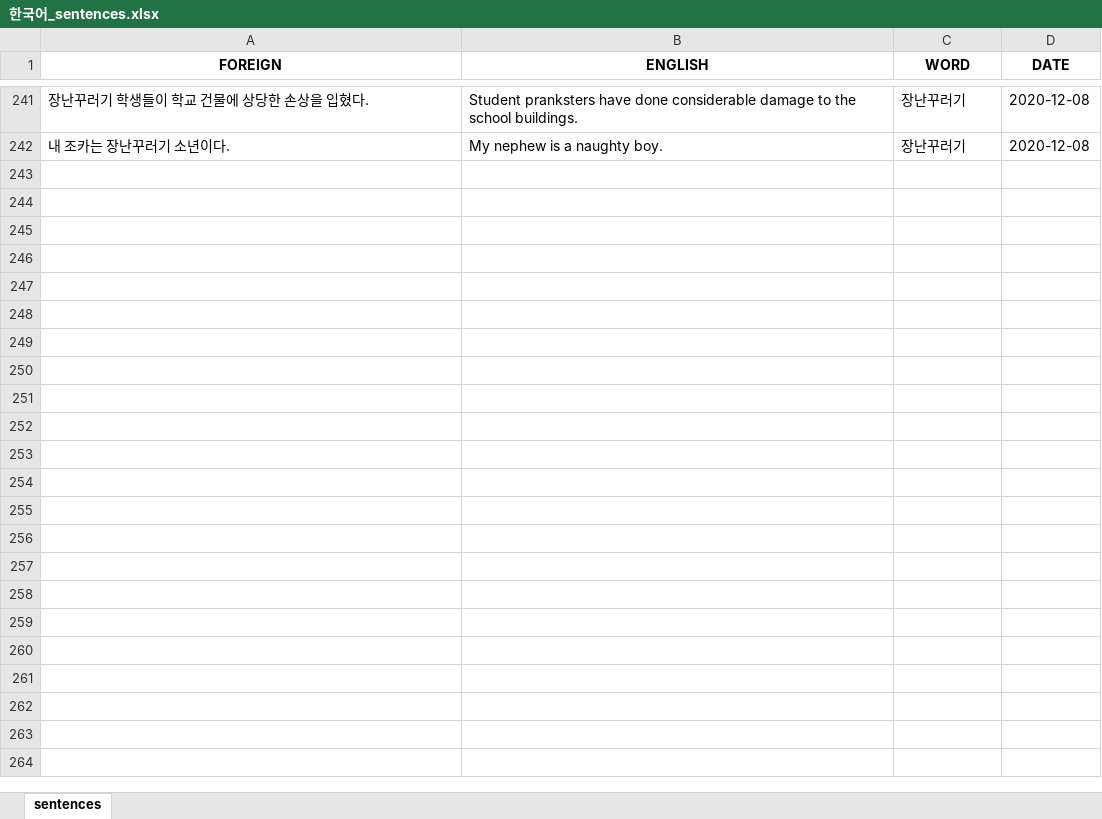
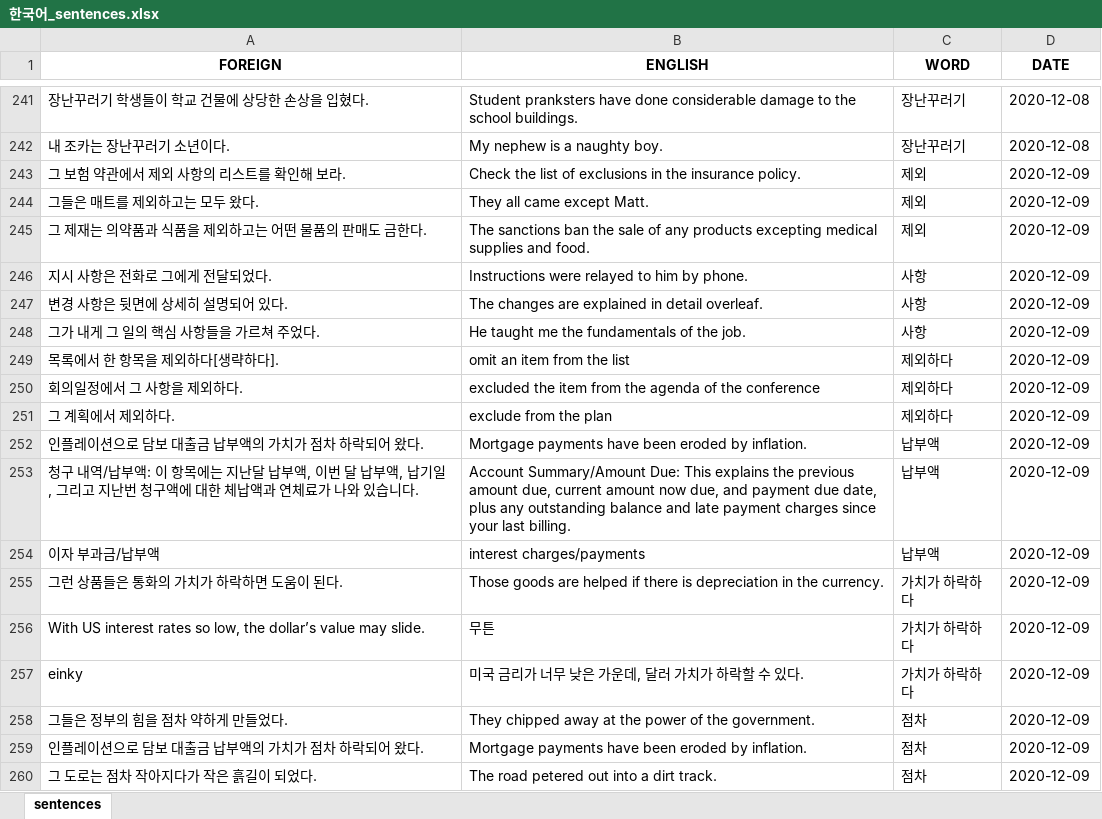
Before and after one commit to mikitz/anki-card-importer, an Excel workbook: Databases/한국어_sentences.xlsx, sheet sentences, drawn as a sheet; only a part is shown, gaps mark what is left out; values as stored, in another font and other column widths than the file's, no borders; the diff names each change by its address in the sheet, - before the commit and + after, or states it on an @@ line.

```diff
--- a/Databases/한국어_sentences.xlsx (sheet sentences)
+++ b/Databases/한국어_sentences.xlsx (sheet sentences)
+row 243: 그 보험 약관에서 제외 사항의 리스트를 확인해 보라. | Check the list of exclusions in the insurance policy. | 제외 | 2020-12-09
+row 244: 그들은 매트를 제외하고는 모두 왔다. | They all came except Matt. | 제외 | 2020-12-09
+row 245: 그 제재는 의약품과 식품을 제외하고는 어떤 물품의 판매도 금한다. | The sanctions ban the sale of any products excepting medical supplies and food. | 제외 | 2020-12-09
+row 246: 지시 사항은 전화로 그에게 전달되었다. | Instructions were relayed to him by phone. | 사항 | 2020-12-09
+row 247: 변경 사항은 뒷면에 상세히 설명되어 있다. | The changes are explained in detail overleaf. | 사항 | 2020-12-09
+row 248: 그가 내게 그 일의 핵심 사항들을 가르쳐 주었다. | He taught me the fundamentals of the job. | 사항 | 2020-12-09
+row 249: 목록에서 한 항목을 제외하다[생략하다]. | omit an item from the list | 제외하다 | 2020-12-09
+row 250: 회의일정에서 그 사항을 제외하다. | excluded the item from the agenda of the conference | 제외하다 | 2020-12-09
+row 251: 그 계획에서 제외하다. | exclude from the plan | 제외하다 | 2020-12-09
+row 252: 인플레이션으로 담보 대출금 납부액의 가치가 점차 하락되어 왔다. | Mortgage payments have been eroded by inflation. | 납부액 | 2020-12-09
+row 253: 청구 내역/납부액: 이 항목에는 지난달 납부액, 이번 달 납부액, 납기일, 그리고 지난번 청구액에 대한 체납액과 연체료가 나와 있습니다. | Account Summary/Amount Due: This explains the previous amount due, current amount now due, and payment due date, plus any outstanding balance and late payment charges since your last billing. | 납부액 | 2020-12-09
+row 254: 이자 부과금/납부액 | interest charges/payments | 납부액 | 2020-12-09
+row 255: 그런 상품들은 통화의 가치가 하락하면 도움이 된다. | Those goods are helped if there is depreciation in the currency. | 가치가 하락하다 | 2020-12-09
+row 256: With US interest rates so low, the dollar’s value may slide. | 무튼 | 가치가 하락하다 | 2020-12-09
+row 257: einky | 미국 금리가 너무 낮은 가운데, 달러 가치가 하락할 수 있다. | 가치가 하락하다 | 2020-12-09
+row 258: 그들은 정부의 힘을 점차 약하게 만들었다. | They chipped away at the power of the government. | 점차 | 2020-12-09
+row 259: 인플레이션으로 담보 대출금 납부액의 가치가 점차 하락되어 왔다. | Mortgage payments have been eroded by inflation. | 점차 | 2020-12-09
+row 260: 그 도로는 점차 작아지다가 작은 흙길이 되었다. | The road petered out into a dirt track. | 점차 | 2020-12-09
```
Also changed, not shown: Databases/中文_sentences.xlsx, Databases/中文_words.xlsx, 4 other files.
